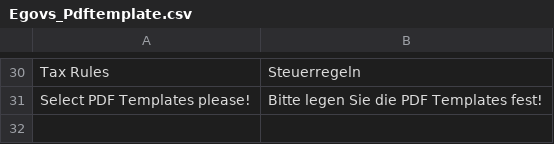
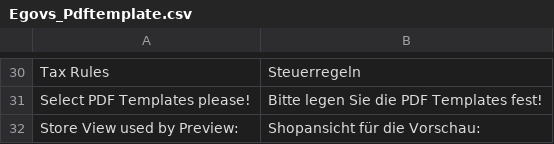
Before and after one commit to b3-it/magento-lts, a CSV file: app/locale/de_DE/Egovs_Pdftemplate.csv, drawn as a sheet; only a part is shown, gaps mark what is left out; the diff names each change by its address in the sheet, - before the commit and + after, or states it on an @@ line.

Commit message:
*Alle::pdfTemplate Storeview für Preview auswählen

```diff
--- a/app/locale/de_DE/Egovs_Pdftemplate.csv
+++ b/app/locale/de_DE/Egovs_Pdftemplate.csv
+row 32: Store View used by Preview: | Shopansicht für die Vorschau:
```
Also changed, not shown: 6 other files.
